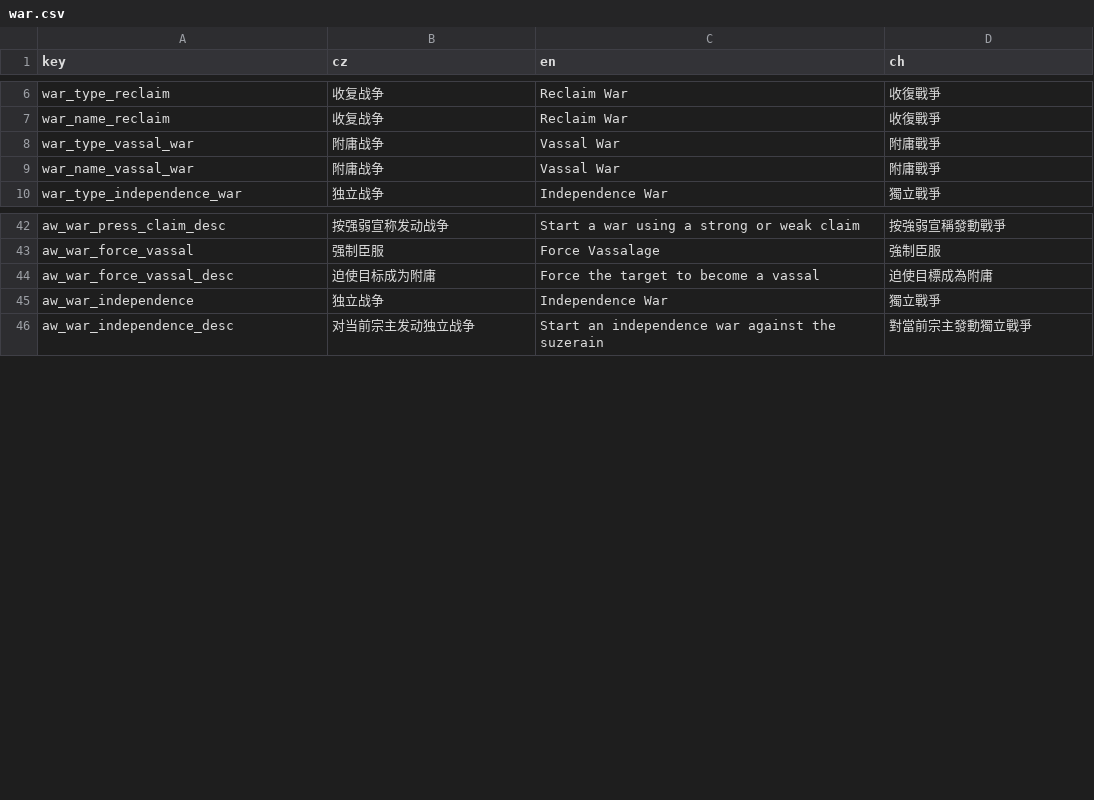
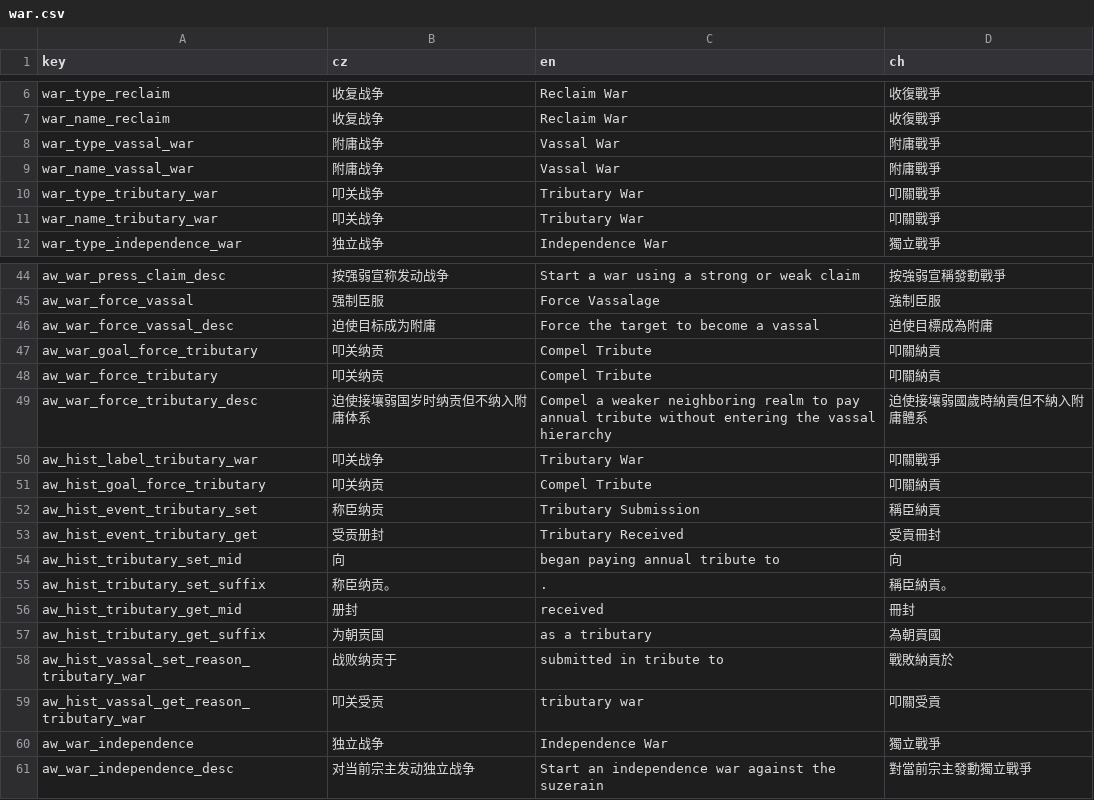
Before and after one commit to monpai-lover/AncientWarfare3.0, a CSV file: Locales/war.csv, drawn as a sheet; only a part is shown, gaps mark what is left out.

Commit message:
feat: add vassal contracts and tributary wars

```diff
--- a/Locales/war.csv
+++ b/Locales/war.csv
@@ -9,2 +9,4 @@ war_type_vassal_war,附庸战争,Vassal War,附庸戰爭
 war_name_vassal_war,附庸战争,Vassal War,附庸戰爭
+war_type_tributary_war,叩关战争,Tributary War,叩關戰爭
+war_name_tributary_war,叩关战争,Tributary War,叩關戰爭
 war_type_independence_war,独立战争,Independence War,獨立戰爭
@@ -44,2 +46,15 @@ aw_war_force_vassal,强制臣服,Force Vassalage,強制臣服
 aw_war_force_vassal_desc,迫使目标成为附庸,Force the target to become a vassal,迫使目標成為附庸
+aw_war_goal_force_tributary,叩关纳贡,Compel Tribute,叩關納貢
+aw_war_force_tributary,叩关纳贡,Compel Tribute,叩關納貢
+aw_war_force_tributary_desc,迫使接壤弱国岁时纳贡但不纳入附庸体系,Compel a weaker neighboring realm to pay annual tribute without entering the vassal hierarchy,迫使接壤弱國歲時納貢但不納入附庸體系
+aw_hist_label_tributary_war,叩关战争,Tributary War,叩關戰爭
+aw_hist_goal_force_tributary,叩关纳贡,Compel Tribute,叩關納貢
+aw_hist_event_tributary_set,称臣纳贡,Tributary Submission,稱臣納貢
+aw_hist_event_tributary_get,受贡册封,Tributary Received,受貢冊封
+aw_hist_tributary_set_mid,向, began paying annual tribute to ,向
+aw_hist_tributary_set_suffix,称臣纳贡。,.,稱臣納貢。
+aw_hist_tributary_get_mid,册封, received ,冊封
+aw_hist_tributary_get_suffix,为朝贡国, as a tributary,為朝貢國
+aw_hist_vassal_set_reason_tributary_war,战败纳贡于,submitted in tribute to ,戰敗納貢於
+aw_hist_vassal_get_reason_tributary_war,叩关受贡,tributary war,叩關受貢
 aw_war_independence,独立战争,Independence War,獨立戰爭
```
Also changed, not shown: Locales/others.csv, 16 other files.
